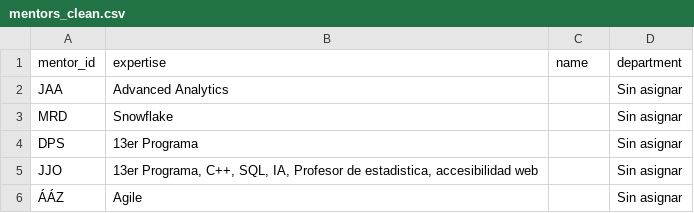
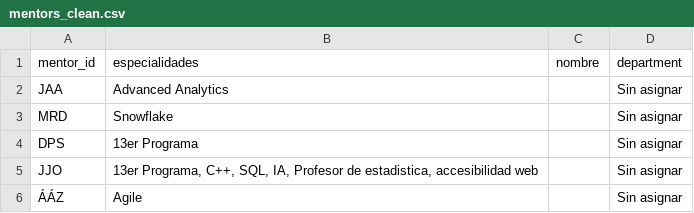
Before and after one commit to ScalianP5-2026/EvaluAI, a CSV file: backend/data/clean/mentors_clean.csv, drawn as a sheet; only a part is shown.

Commit message:
fix(db): clean courses table and ensure unique constraint on course titles

```diff
--- a/backend/data/clean/mentors_clean.csv
+++ b/backend/data/clean/mentors_clean.csv
@@ -1,2 +1,2 @@
-mentor_id,expertise,name,department
+mentor_id,especialidades,nombre,department
 JAA ,Advanced Analytics ,,Sin asignar
```
Also changed, not shown: 1 other file.
